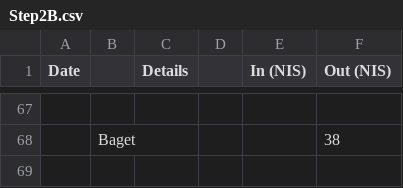
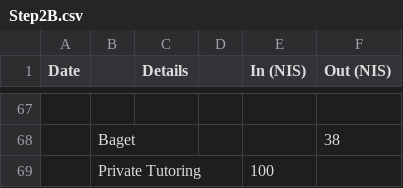
Before and after one commit to ItamarShmelo/YourMoneyOrYourLife, a CSV file: Step2/Step2B.csv, drawn as a sheet; only a part is shown, gaps mark what is left out; the diff names each change by its address in the sheet, - before the commit and + after, or states it on an @@ line.

Commit message:
added yesterday private tutoring

```diff
--- a/Step2/Step2B.csv
+++ b/Step2/Step2B.csv
+row 69:  | Private Tutoring |  |  | 100
```
